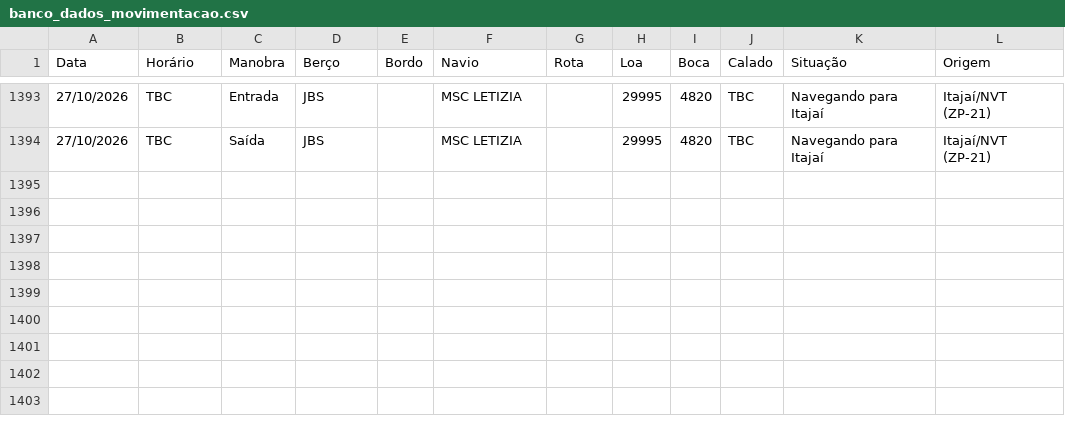
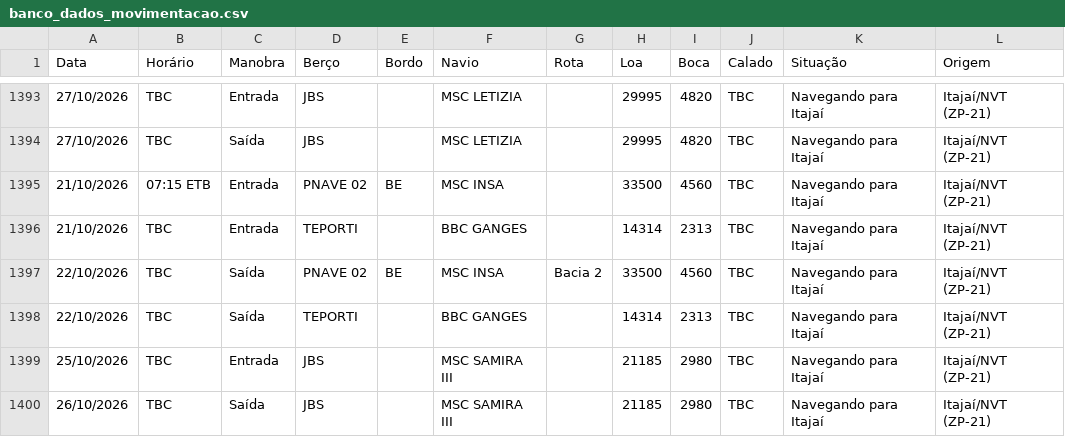
Before and after one commit to wagnerarins/monitoramento-portuario, a CSV file: banco_dados_movimentacao.csv, drawn as a sheet; only a part is shown, gaps mark what is left out; the diff names each change by its address in the sheet, - before the commit and + after, or states it on an @@ line.

```diff
--- a/banco_dados_movimentacao.csv
+++ b/banco_dados_movimentacao.csv
+row 1395: 21/10/2026 | 07:15 ETB | Entrada | PNAVE 02 | BE | MSC INSA |  | 33500 | 4560 | TBC | Navegando para Itajaí | Itajaí/NVT (ZP-21)
+row 1396: 21/10/2026 | TBC | Entrada | TEPORTI |  | BBC GANGES |  | 14314 | 2313 | TBC | Navegando para Itajaí | Itajaí/NVT (ZP-21)
+row 1397: 22/10/2026 | TBC | Saída | PNAVE 02 | BE | MSC INSA | Bacia 2 | 33500 | 4560 | TBC | Navegando para Itajaí | Itajaí/NVT (ZP-21)
+row 1398: 22/10/2026 | TBC | Saída | TEPORTI |  | BBC GANGES |  | 14314 | 2313 | TBC | Navegando para Itajaí | Itajaí/NVT (ZP-21)
+row 1399: 25/10/2026 | TBC | Entrada | JBS |  | MSC SAMIRA III |  | 21185 | 2980 | TBC | Navegando para Itajaí | Itajaí/NVT (ZP-21)
+row 1400: 26/10/2026 | TBC | Saída | JBS |  | MSC SAMIRA III |  | 21185 | 2980 | TBC | Navegando para Itajaí | Itajaí/NVT (ZP-21)
```
